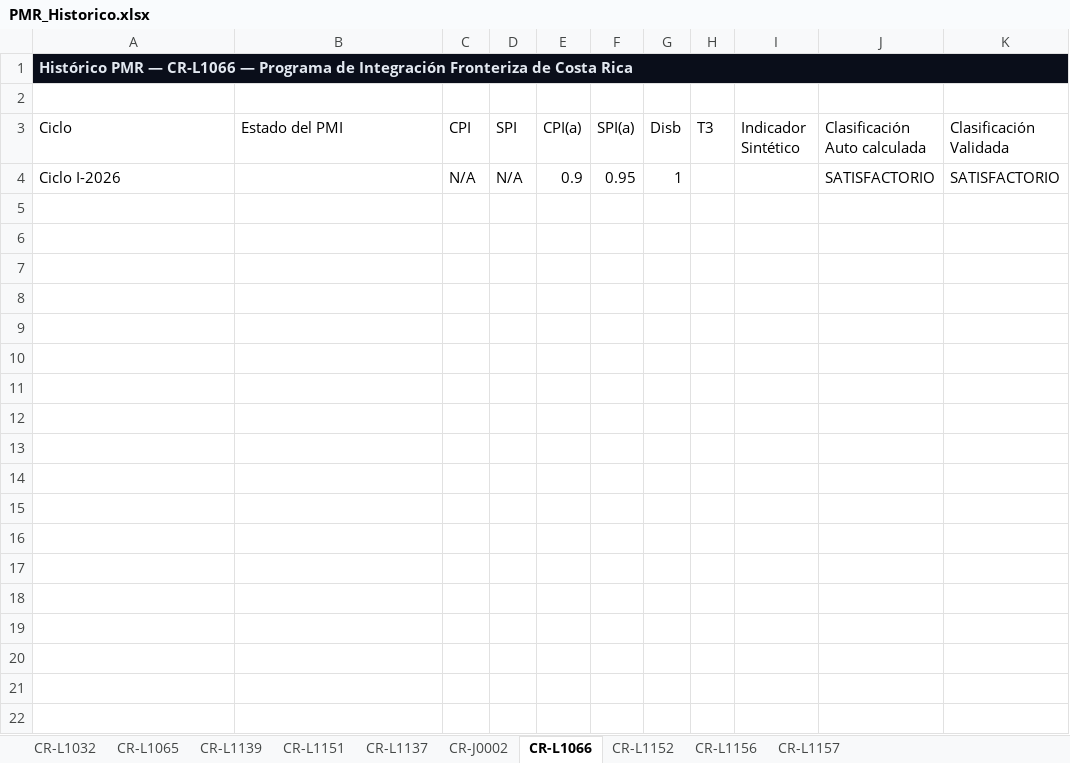
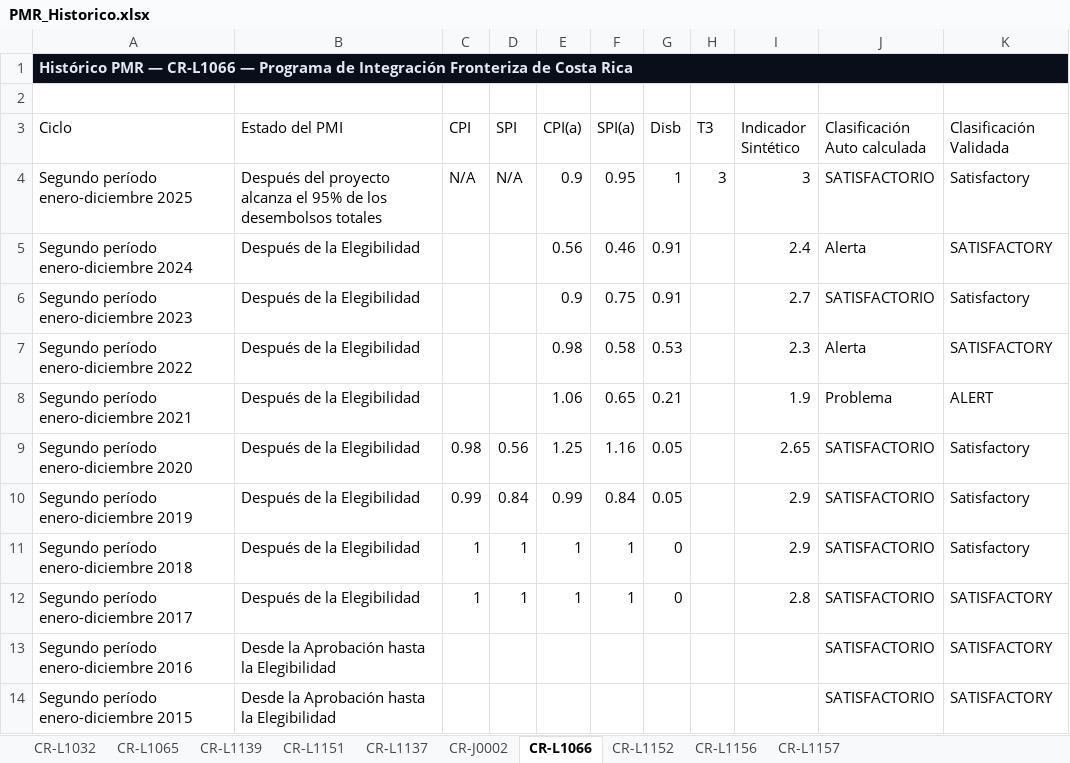
Before and after one commit to aborbonm/torre-control-ccr, an Excel workbook: PMR_Historico.xlsx, sheet CR-L1066, drawn as a sheet; values as stored, in another font and other column widths than the file's, no borders; the diff names each change by its address in the sheet, - before the commit and + after, or states it on an @@ line.

```diff
--- a/PMR_Historico.xlsx (sheet CR-L1066)
+++ b/PMR_Historico.xlsx (sheet CR-L1066)
-A4 (Ciclo): Ciclo I-2026
+A4 (Ciclo): Segundo período enero-diciembre 2025
-B4 (Estado del PMI): (empty)
+B4 (Estado del PMI): Después del proyecto alcanza el 95% de los desembolsos totales
-H4 (T3): (empty)
+H4 (T3): 3
-I4 (Indicador Sintético): (empty)
+I4 (Indicador Sintético): 3
-K4 (Clasificación Validada): SATISFACTORIO
+K4 (Clasificación Validada): Satisfactory
+row 5: Segundo período enero-diciembre 2024 | Después de la Elegibilidad |  |  | 0.56 | 0.46 | 0.91 |  | 2.4 | Alerta | SATISFACTORY
+row 6: Segundo período enero-diciembre 2023 | Después de la Elegibilidad |  |  | 0.9 | 0.75 | 0.91 |  | 2.7 | SATISFACTORIO | Satisfactory
+row 7: Segundo período enero-diciembre 2022 | Después de la Elegibilidad |  |  | 0.98 | 0.58 | 0.53 |  | 2.3 | Alerta | SATISFACTORY
+row 8: Segundo período enero-diciembre 2021 | Después de la Elegibilidad |  |  | 1.06 | 0.65 | 0.21 |  | 1.9 | Problema | ALERT
+row 9: Segundo período enero-diciembre 2020 | Después de la Elegibilidad | 0.98 | 0.56 | 1.25 | 1.16 | 0.05 |  | 2.65 | SATISFACTORIO | Satisfactory
+row 10: Segundo período enero-diciembre 2019 | Después de la Elegibilidad | 0.99 | 0.84 | 0.99 | 0.84 | 0.05 |  | 2.9 | SATISFACTORIO | Satisfactory
+row 11: Segundo período enero-diciembre 2018 | Después de la Elegibilidad | 1 | 1 | 1 | 1 | 0 |  | 2.9 | SATISFACTORIO | Satisfactory
+row 12: Segundo período enero-diciembre 2017 | Después de la Elegibilidad | 1 | 1 | 1 | 1 | 0 |  | 2.8 | SATISFACTORIO | SATISFACTORY
+row 13: Segundo período enero-diciembre 2016 | Desde la Aprobación hasta la Elegibilidad |  |  |  |  |  |  |  | SATISFACTORIO | SATISFACTORY
+row 14: Segundo período enero-diciembre 2015 | Desde la Aprobación hasta la Elegibilidad |  |  |  |  |  |  |  | SATISFACTORIO | SATISFACTORY
```
